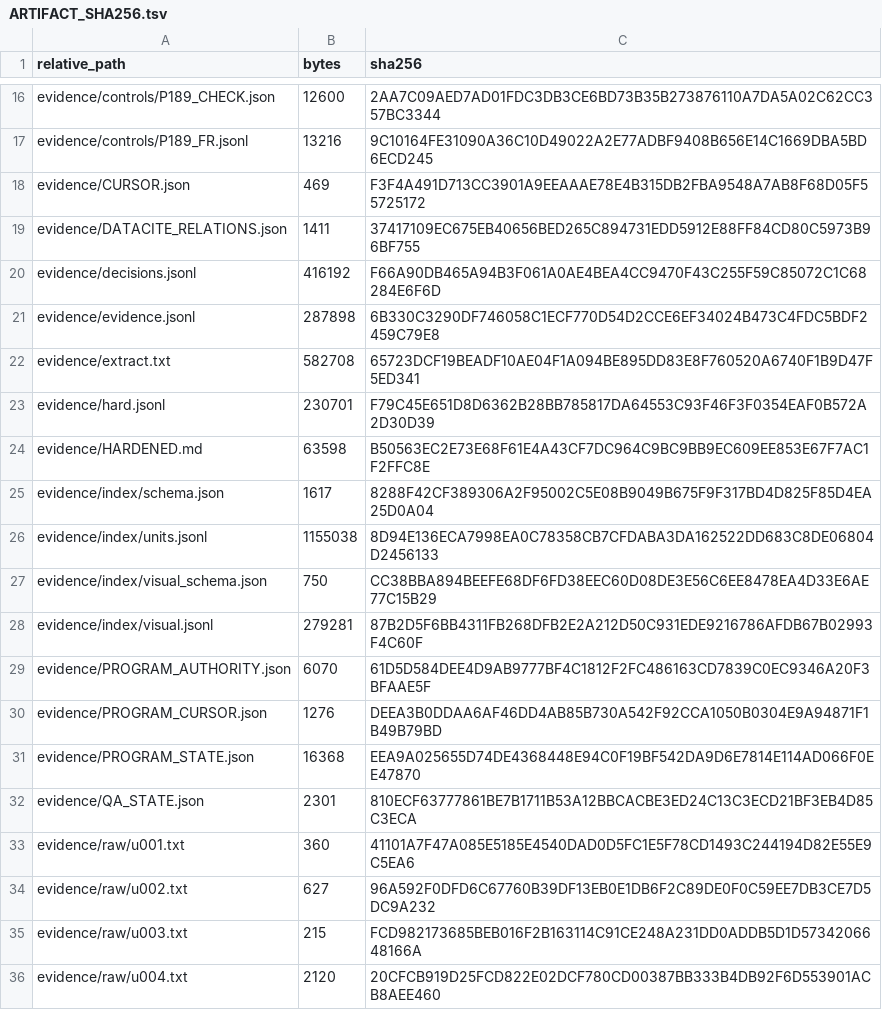
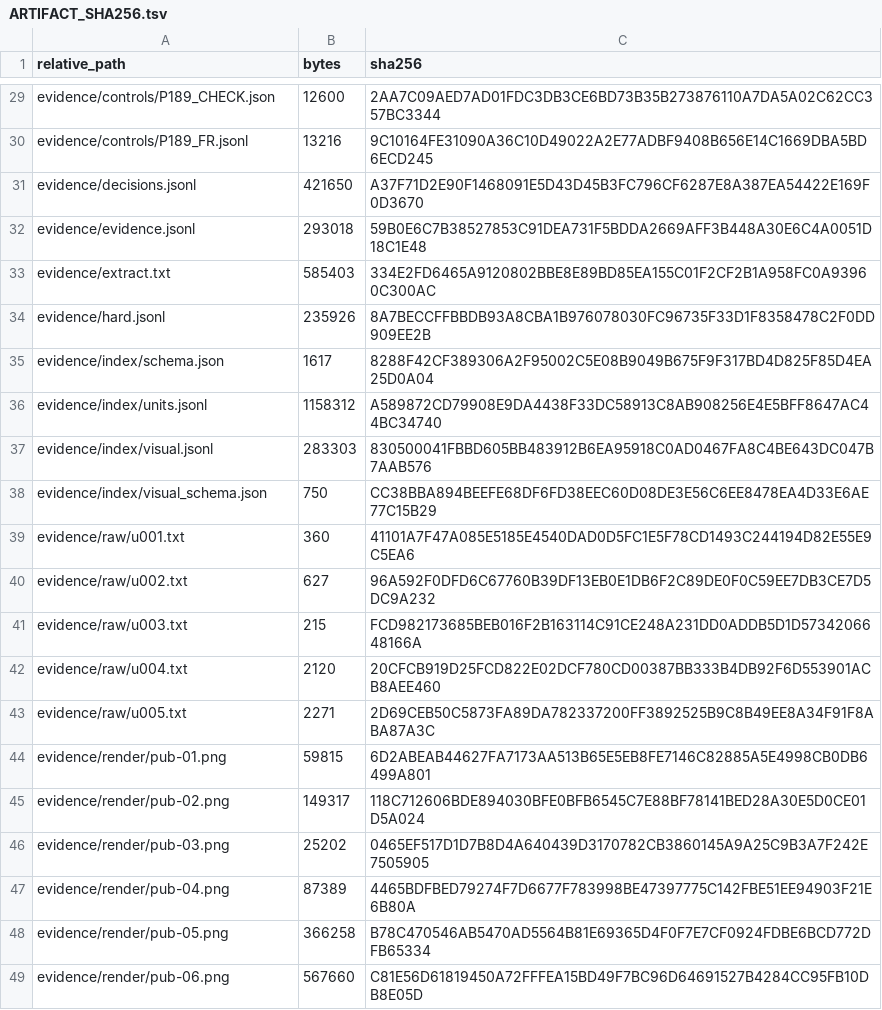
Before and after one commit to KokunoYumeto/ega-ko, a TSV file: evidence/ARTIFACT_SHA256.tsv, drawn as a sheet; only a part is shown, gaps mark what is left out; the shorter side is filled out with more unchanged rows; the diff covers the shown part only.

```diff
--- a/evidence/ARTIFACT_SHA256.tsv
+++ b/evidence/ARTIFACT_SHA256.tsv
@@ -17,17 +30,10 @@ evidence/controls/P189_CHECK.json	12600	2AA7C09AED7AD01FDC3DB3CE6BD73B35B2738761
 evidence/controls/P189_FR.jsonl	13216	9C10164FE31090A36C10D49022A2E77ADBF9408B656E14C1669DBA5BD6ECD245
-evidence/CURSOR.json	469	F3F4A491D713CC3901A9EEAAAE78E4B315DB2FBA9548A7AB8F68D05F55725172
-evidence/DATACITE_RELATIONS.json	1411	37417109EC675EB40656BED265C894731EDD5912E88FF84CD80C5973B96BF755
-evidence/decisions.jsonl	416192	F66A90DB465A94B3F061A0AE4BEA4CC9470F43C255F59C85072C1C68284E6F6D
-evidence/evidence.jsonl	287898	6B330C3290DF746058C1ECF770D54D2CCE6EF34024B473C4FDC5BDF2459C79E8
-evidence/extract.txt	582708	65723DCF19BEADF10AE04F1A094BE895DD83E8F760520A6740F1B9D47F5ED341
-evidence/hard.jsonl	230701	F79C45E651D8D6362B28BB785817DA64553C93F46F3F0354EAF0B572A2D30D39
-evidence/HARDENED.md	63598	B50563EC2E73E68F61E4A43CF7DC964C9BC9BB9EC609EE853E67F7AC1F2FFC8E
+evidence/decisions.jsonl	421650	A37F71D2E90F1468091E5D43D45B3FC796CF6287E8A387EA54422E169F0D3670
+evidence/evidence.jsonl	293018	59B0E6C7B38527853C91DEA731F5BDDA2669AFF3B448A30E6C4A0051D18C1E48
+evidence/extract.txt	585403	334E2FD6465A9120802BBE8E89BD85EA155C01F2CF2B1A958FC0A93960C300AC
+evidence/hard.jsonl	235926	8A7BECCFFBBDB93A8CBA1B976078030FC96735F33D1F8358478C2F0DD909EE2B
 evidence/index/schema.json	1617	8288F42CF389306A2F95002C5E08B9049B675F9F317BD4D825F85D4EA25D0A04
-evidence/index/units.jsonl	1155038	8D94E136ECA7998EA0C78358CB7CFDABA3DA162522DD683C8DE06804D2456133
+evidence/index/units.jsonl	1158312	A589872CD79908E9DA4438F33DC58913C8AB908256E4E5BFF8647AC44BC34740
+evidence/index/visual.jsonl	283303	830500041FBBD605BB483912B6EA95918C0AD0467FA8C4BE643DC047B7AAB576
 evidence/index/visual_schema.json	750	CC38BBA894BEEFE68DF6FD38EEC60D08DE3E56C6EE8478EA4D33E6AE77C15B29
-evidence/index/visual.jsonl	279281	87B2D5F6BB4311FB268DFB2E2A212D50C931EDE9216786AFDB67B02993F4C60F
-evidence/PROGRAM_AUTHORITY.json	6070	61D5D584DEE4D9AB9777BF4C1812F2FC486163CD7839C0EC9346A20F3BFAAE5F
-evidence/PROGRAM_CURSOR.json	1276	DEEA3B0DDAA6AF46DD4AB85B730A542F92CCA1050B0304E9A94871F1B49B79BD
-evidence/PROGRAM_STATE.json	16368	EEA9A025655D74DE4368448E94C0F19BF542DA9D6E7814E114AD066F0EE47870
-evidence/QA_STATE.json	2301	810ECF63777861BE7B1711B53A12BBCACBE3ED24C13C3ECD21BF3EB4D85C3ECA
 evidence/raw/u001.txt	360	41101A7F47A085E5185E4540DAD0D5FC1E5F78CD1493C244194D82E55E9C5EA6
```
Also changed, not shown: 16 added rows, 4 removed rows, 4 moved rows and 9 edited cells elsewhere in this file, 27 other files.
